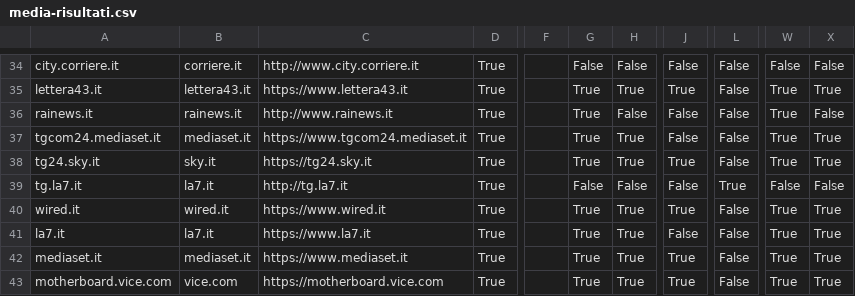
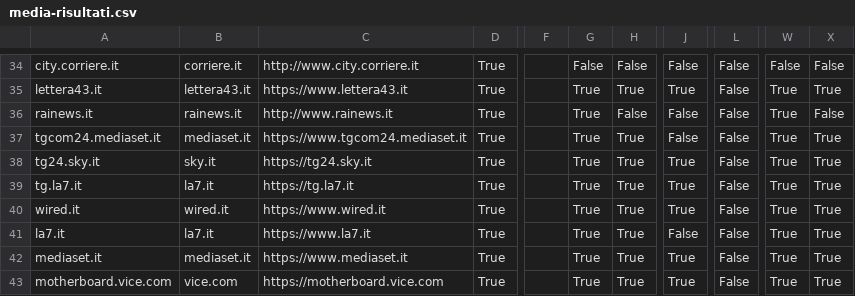
Before and after one commit to sicurezzadeimedia/italia, a CSV file: media-risultati.csv, drawn as a sheet; only a part is shown, gaps mark what is left out; the diff names each change by its address in the sheet, - before the commit and + after, or states it on an @@ line.

```diff
--- a/media-risultati.csv
+++ b/media-risultati.csv
-C39: http://tg.la7.it
+C39: https://tg.la7.it
-G39: False
+G39: True
-H39: False
+H39: True
-J39: False
+J39: True
-L39: True
+L39: False
-W39: False
+W39: True
-X39: False
+X39: True
```
Also changed, not shown: politica-risultati.csv.
